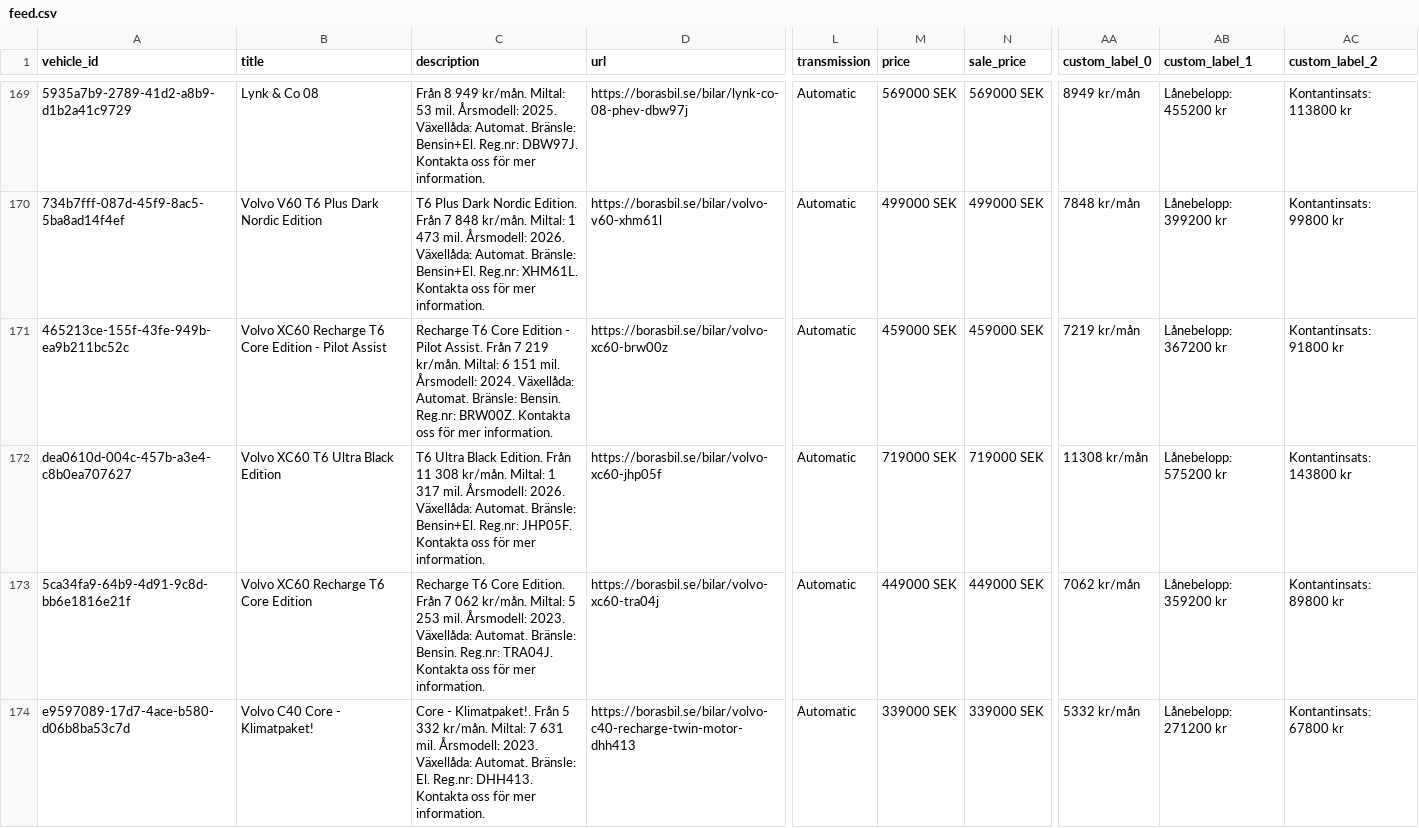
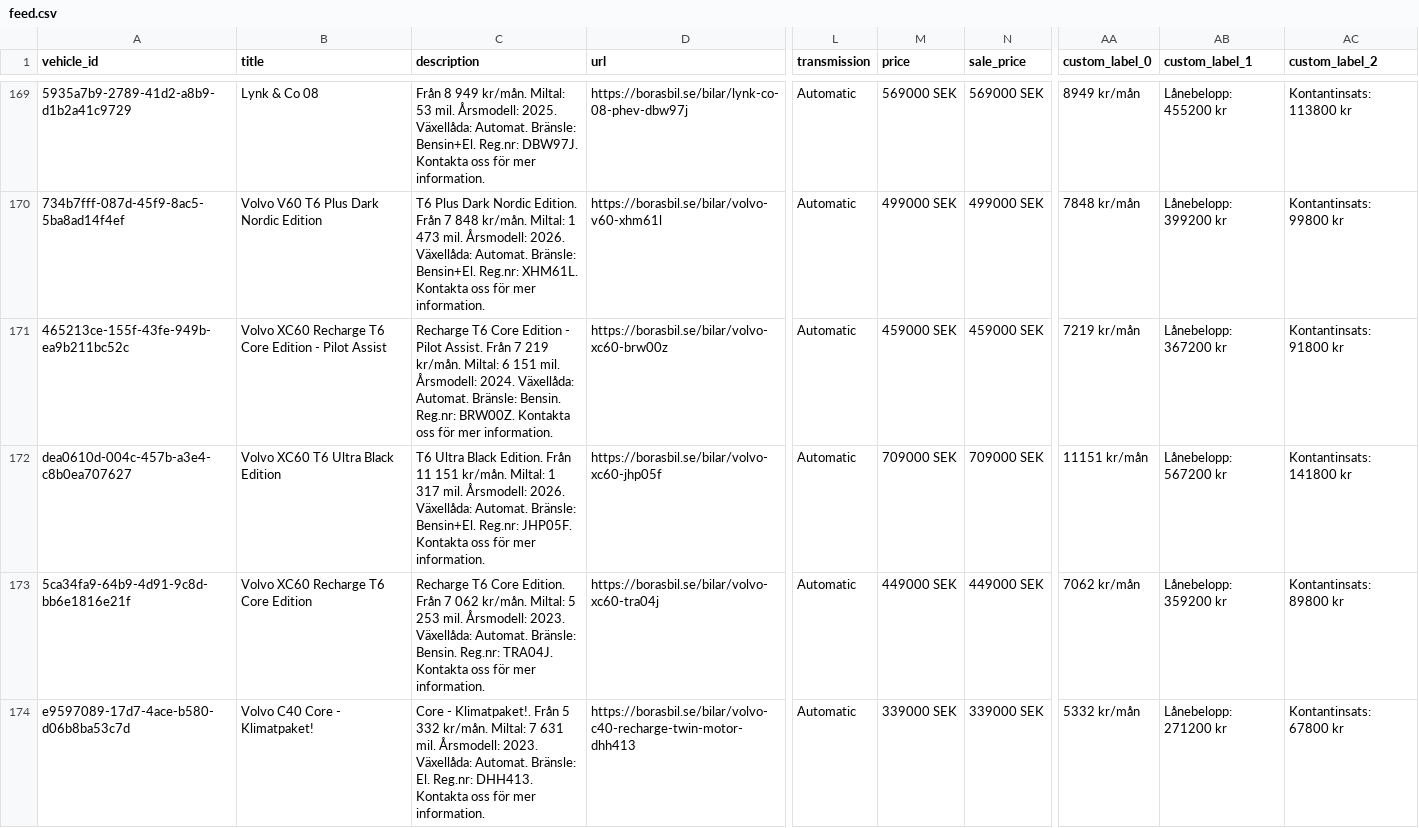
Before and after one commit to Milad-vivamedia/borasbil-facebook-feed, a CSV file: feed.csv, drawn as a sheet; only a part is shown, gaps mark what is left out; the diff covers the shown part only; the diff names each change by its address in the sheet, - before the commit and + after, or states it on an @@ line.

```diff
--- a/feed.csv
+++ b/feed.csv
-C172 (description): …Från 11 308 kr/mån. Miltal:…
+C172 (description): …Från 11 151 kr/mån. Miltal:…
-M172 (price): 719000 SEK
+M172 (price): 709000 SEK
-N172 (sale_price): 719000 SEK
+N172 (sale_price): 709000 SEK
-AA172 (custom_label_0): 11308 kr/mån
+AA172 (custom_label_0): 11151 kr/mån
-AB172 (custom_label_1): Lånebelopp: 575200 kr
+AB172 (custom_label_1): Lånebelopp: 567200 kr
-AC172 (custom_label_2): Kontantinsats: 143800 kr
+AC172 (custom_label_2): Kontantinsats: 141800 kr
```
Also changed, not shown: 1 added row, 3 removed rows and 14 edited cells elsewhere in this file, 2 other files.
